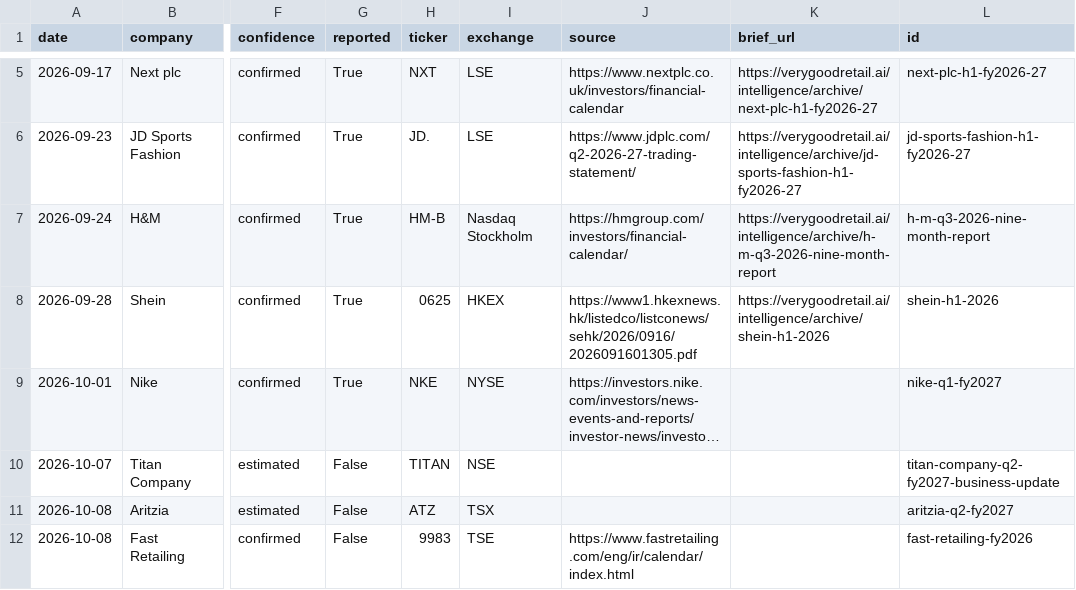
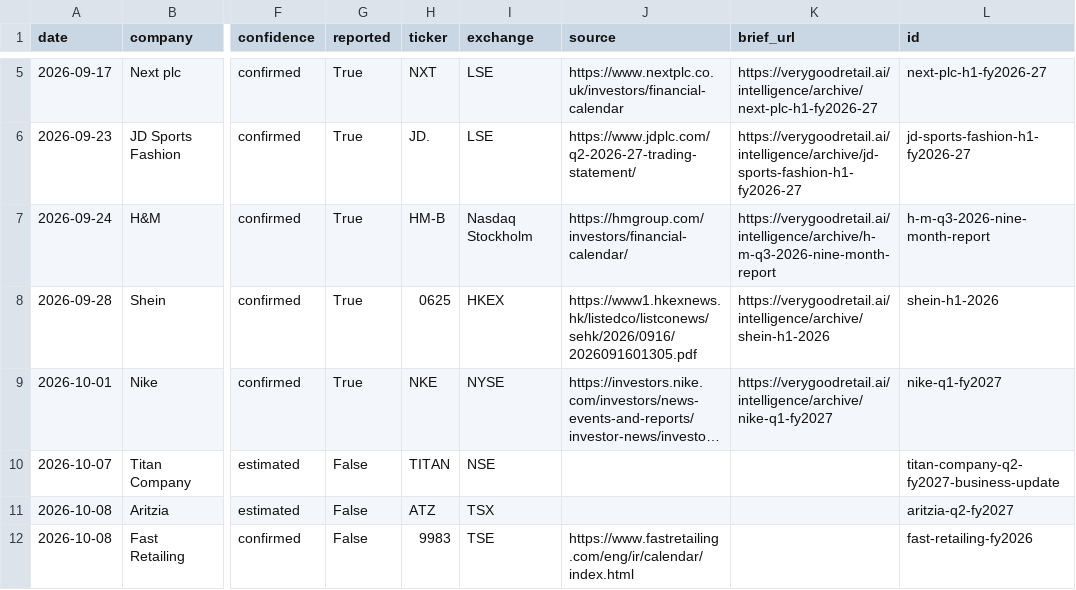
Before and after one commit to almarpause/vgr-earnings-calendar, a CSV file: earnings-calendar.csv, drawn as a sheet; only a part is shown, gaps mark what is left out; long unchanged cells end in …; the diff names each change by its address in the sheet, - before the commit and + after, or states it on an @@ line.

Commit message:
Calendar update 2026-10-02

```diff
--- a/earnings-calendar.csv
+++ b/earnings-calendar.csv
-K9 (brief_url): (empty)
+K9 (brief_url): https://verygoodretail.ai/intelligence/archive/nike-q1-fy2027
```
Also changed, not shown: 2 other files.
